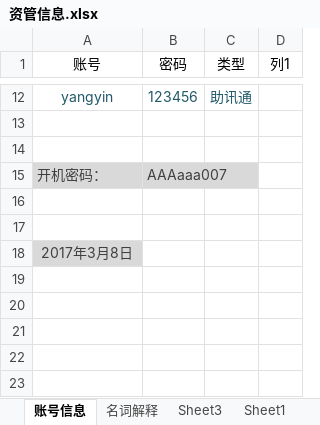
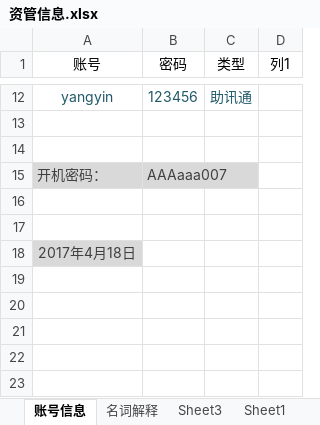
Before and after one commit to W7297911/test, an Excel workbook: wenjian/资管信息.xlsx, sheet 账号信息, drawn as a sheet; only a part is shown, gaps mark what is left out; values as stored, in another font and other column widths than the file's, no borders; charts and pictures and table styles not drawn; the diff names each change by its address in the sheet, - before the commit and + after, or states it on an @@ line.

```diff
--- a/wenjian/资管信息.xlsx (sheet 账号信息)
+++ b/wenjian/资管信息.xlsx (sheet 账号信息)
-A18 (账号): 2017年3月8日
+A18 (账号): 2017年4月18日
```
Also changed, not shown: charts or pictures.
